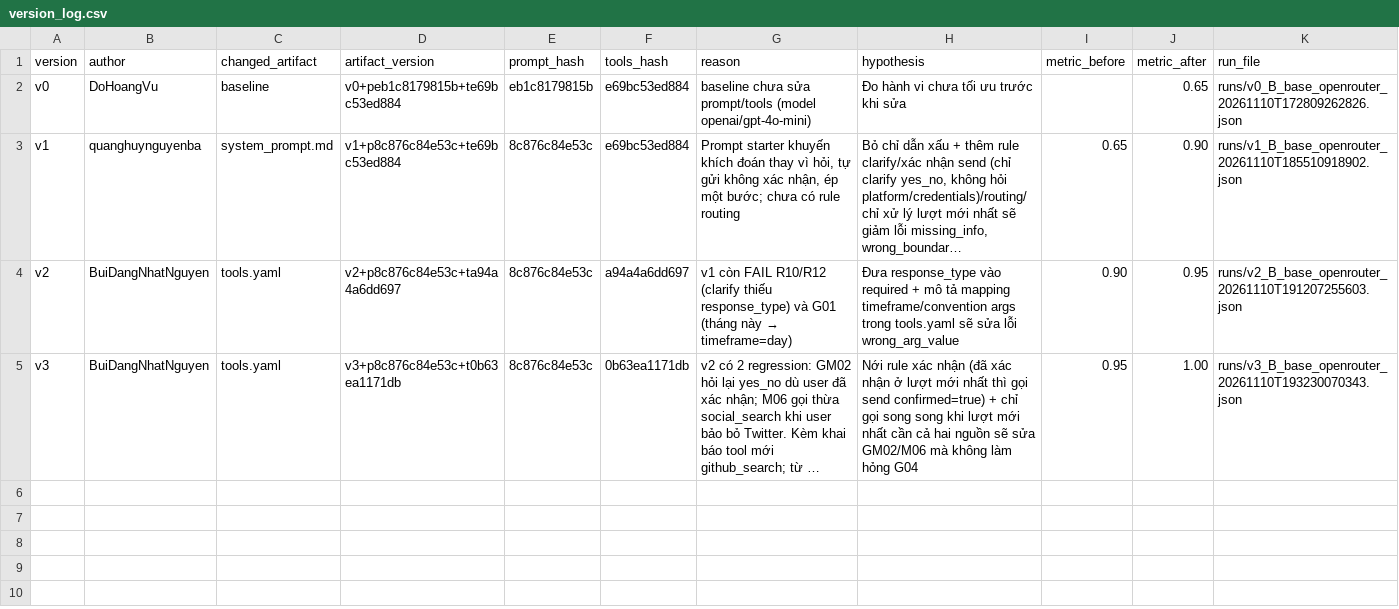
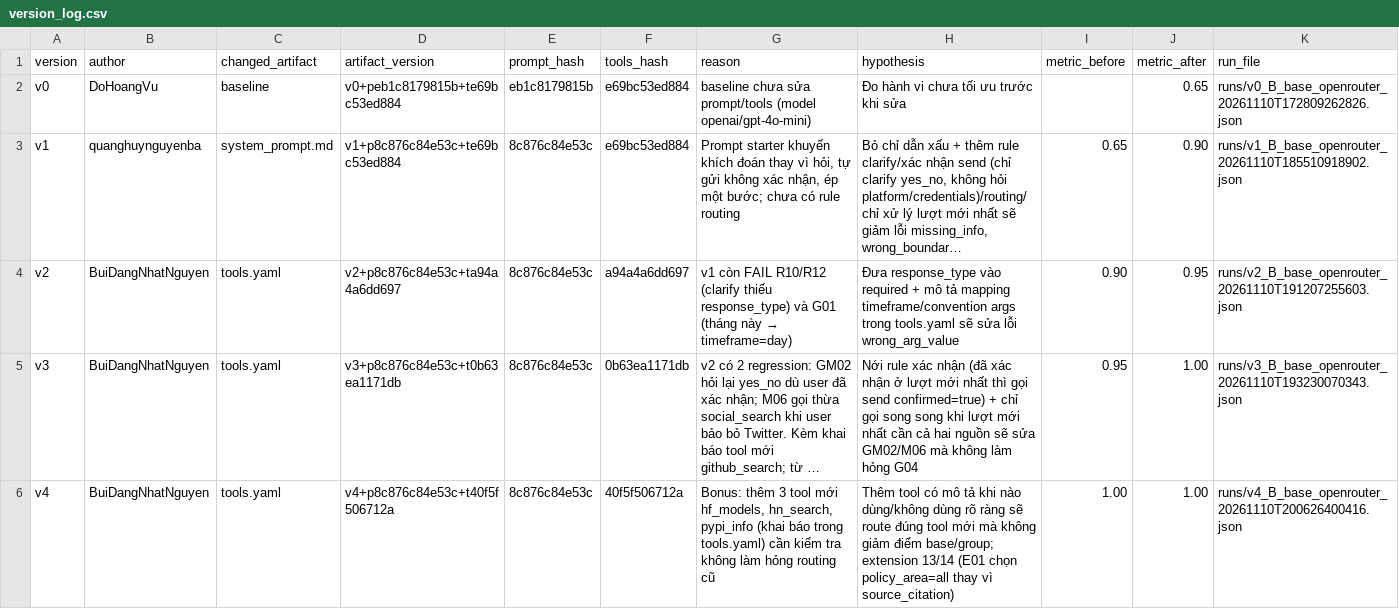
Before and after one commit to VinUni-AI20k/Day03-Prompt-Engineering-Tool-Calling-Labs-student, a CSV file: starter_v0/artifacts/version_log.csv, drawn as a sheet; long unchanged cells end in …; the diff names each change by its address in the sheet, - before the commit and + after, or states it on an @@ line.

Commit message:
docs: record v4 eval results (base 1.00, group 10/10, extension 13/14)

```diff
--- a/starter_v0/artifacts/version_log.csv
+++ b/starter_v0/artifacts/version_log.csv
+row 6: v4 | BuiDangNhatNguyen | tools.yaml | v4+p8c876c84e53c+t40f5f506712a | 8c876c84e53c | 40f5f506712a | Bonus: thêm 3 tool mới hf_models, hn_search, pypi_info (khai báo trong tools.yaml) cần kiểm tra không làm hỏng routing cũ | Thêm tool có mô tả khi nào dùng/không dùng rõ ràng sẽ route đúng tool mới mà không giảm điểm base/group; extension 13/14 (E01 chọn policy_area=all thay vì source_citation) | 1.00 | 1.00 | runs/v4_B_base_openrouter_20261110T200626400416.json
```
Also changed, not shown: 3 other files.
